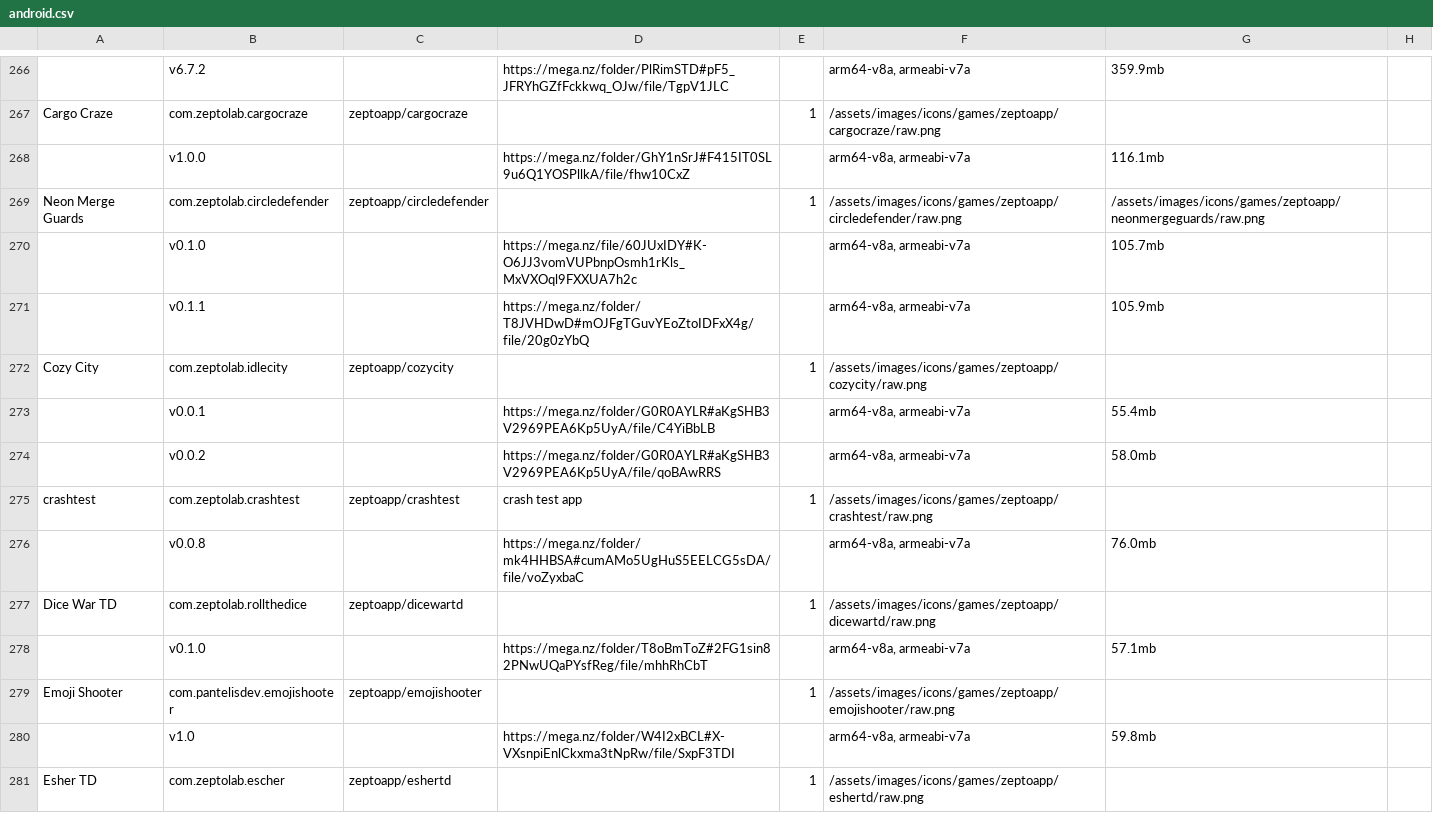
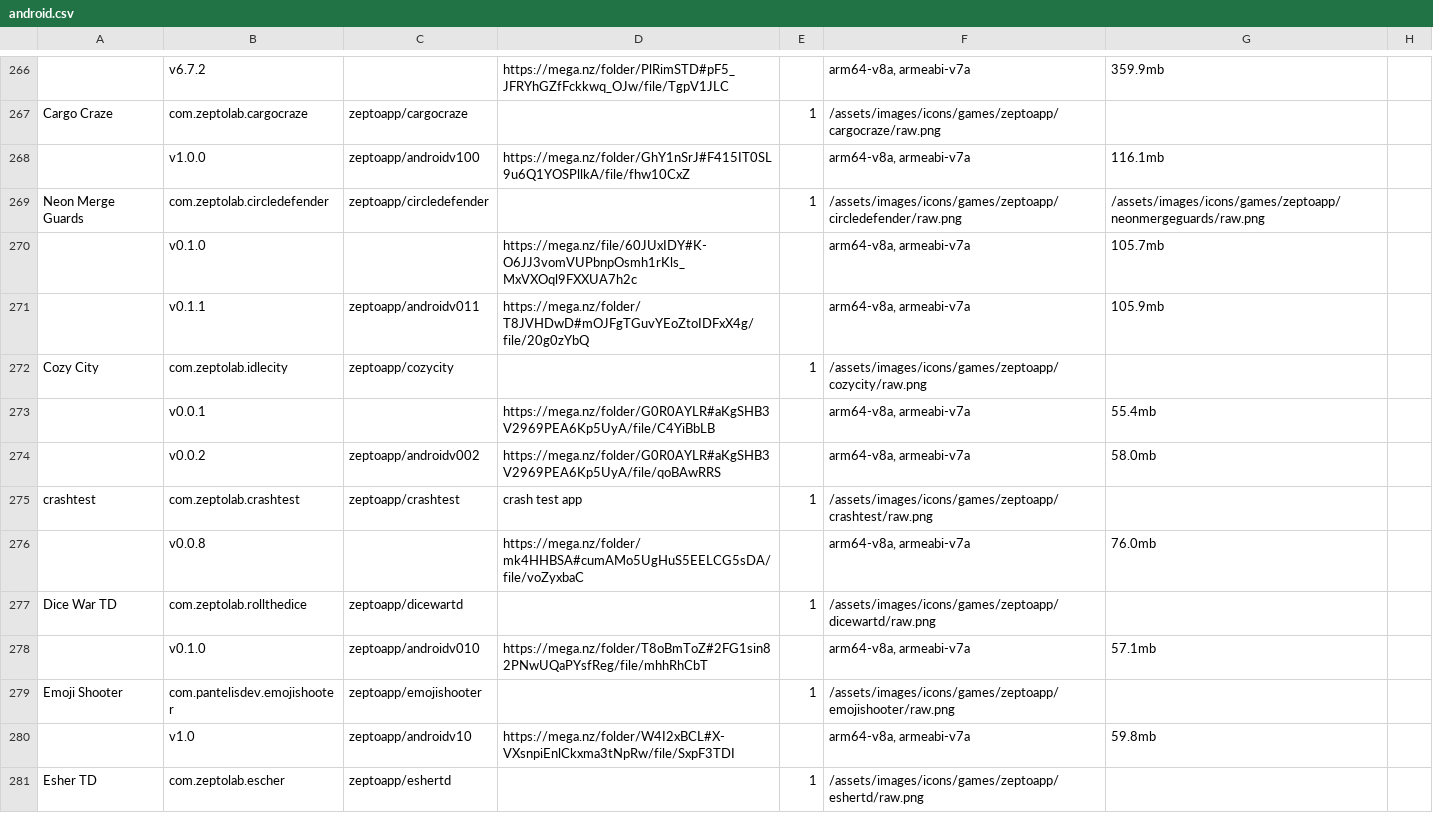
Before and after one commit to sogful/candies.monster, a CSV file: assets/static/data/versions/zeptolab/android.csv, drawn as a sheet; only a part is shown, gaps mark what is left out; the diff covers the shown part only; the diff names each change by its address in the sheet, - before the commit and + after, or states it on an @@ line.

```diff
--- a/assets/static/data/versions/zeptolab/android.csv
+++ b/assets/static/data/versions/zeptolab/android.csv
-C268: (empty)
+C268: zeptoapp/androidv100
-C271: (empty)
+C271: zeptoapp/androidv011
-C274: (empty)
+C274: zeptoapp/androidv002
-C278: (empty)
+C278: zeptoapp/androidv010
-C280: (empty)
+C280: zeptoapp/androidv10
```
Also changed, not shown: 57 edited cells elsewhere in this file, assets/static/data/versions/android.csv, assets/static/data/versions/fangames/ios.csv, 2 other files.
